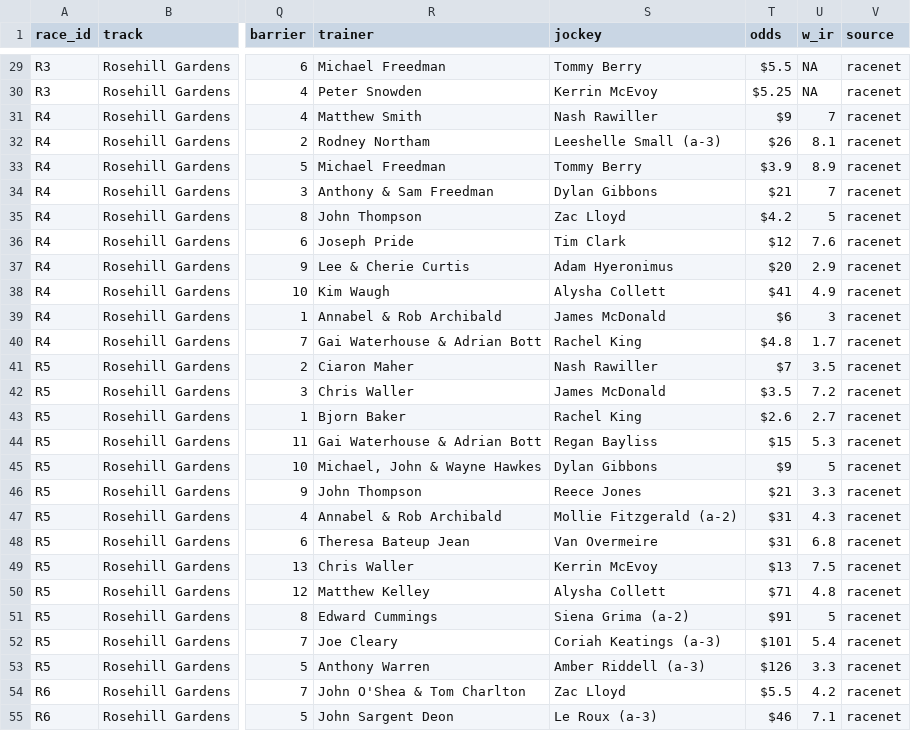
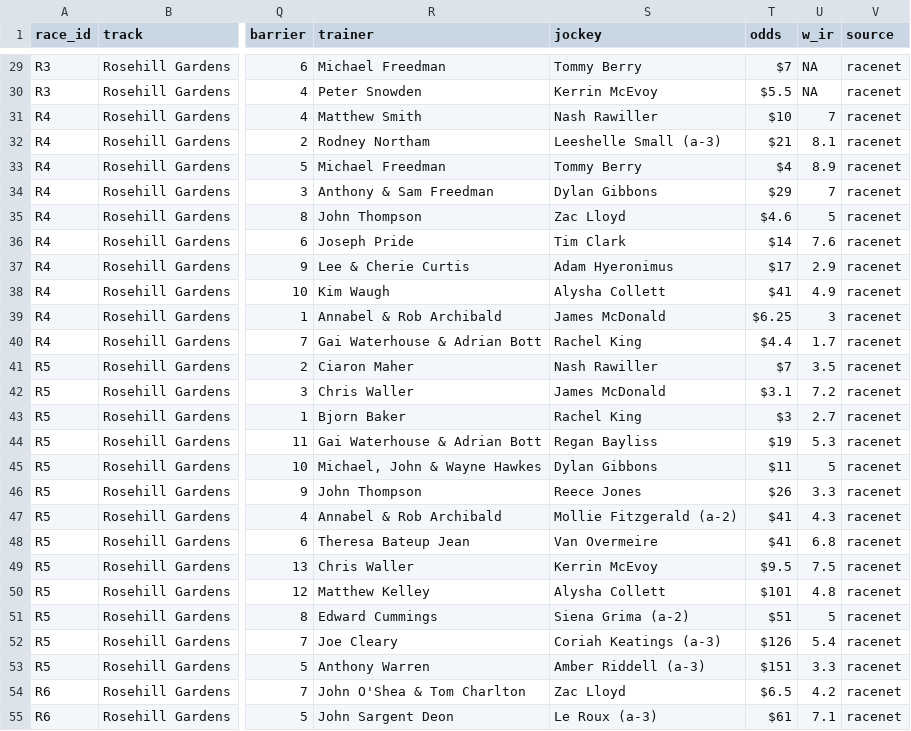
Before and after one commit to ConcilioGH/mounting-yard-pwa, a CSV file: meetings/2026-10-14-rosehill-gardens/rosehill_gardens_2026-10-14_master.csv, drawn as a sheet; only a part is shown, gaps mark what is left out; the diff covers the shown part only; the diff names each change by its address in the sheet, - before the commit and + after, or states it on an @@ line.

```diff
--- a/meetings/2026-10-14-rosehill-gardens/rosehill_gardens_2026-10-14_master.csv
+++ b/meetings/2026-10-14-rosehill-gardens/rosehill_gardens_2026-10-14_master.csv
-T29 (odds): $5.5
+T29 (odds): $7
-T30 (odds): $5.25
+T30 (odds): $5.5
-T31 (odds): $9
+T31 (odds): $10
-T32 (odds): $26
+T32 (odds): $21
-T33 (odds): $3.9
+T33 (odds): $4
-T34 (odds): $21
+T34 (odds): $29
-T35 (odds): $4.2
+T35 (odds): $4.6
-T36 (odds): $12
+T36 (odds): $14
-T37 (odds): $20
+T37 (odds): $17
-T39 (odds): $6
+T39 (odds): $6.25
-T40 (odds): $4.8
+T40 (odds): $4.4
-T42 (odds): $3.5
+T42 (odds): $3.1
-T43 (odds): $2.6
+T43 (odds): $3
-T44 (odds): $15
+T44 (odds): $19
-T45 (odds): $9
+T45 (odds): $11
-T46 (odds): $21
+T46 (odds): $26
-T47:T48 (odds): $31
+T47:T48 (odds): $41
-T49 (odds): $13
+T49 (odds): $9.5
-T50 (odds): $71
+T50 (odds): $101
-T51 (odds): $91
+T51 (odds): $51
-T52 (odds): $101
+T52 (odds): $126
-T53 (odds): $126
+T53 (odds): $151
-T54 (odds): $5.5
+T54 (odds): $6.5
-T55 (odds): $46
+T55 (odds): $61
```
Also changed, not shown: 50 edited cells elsewhere in this file.
